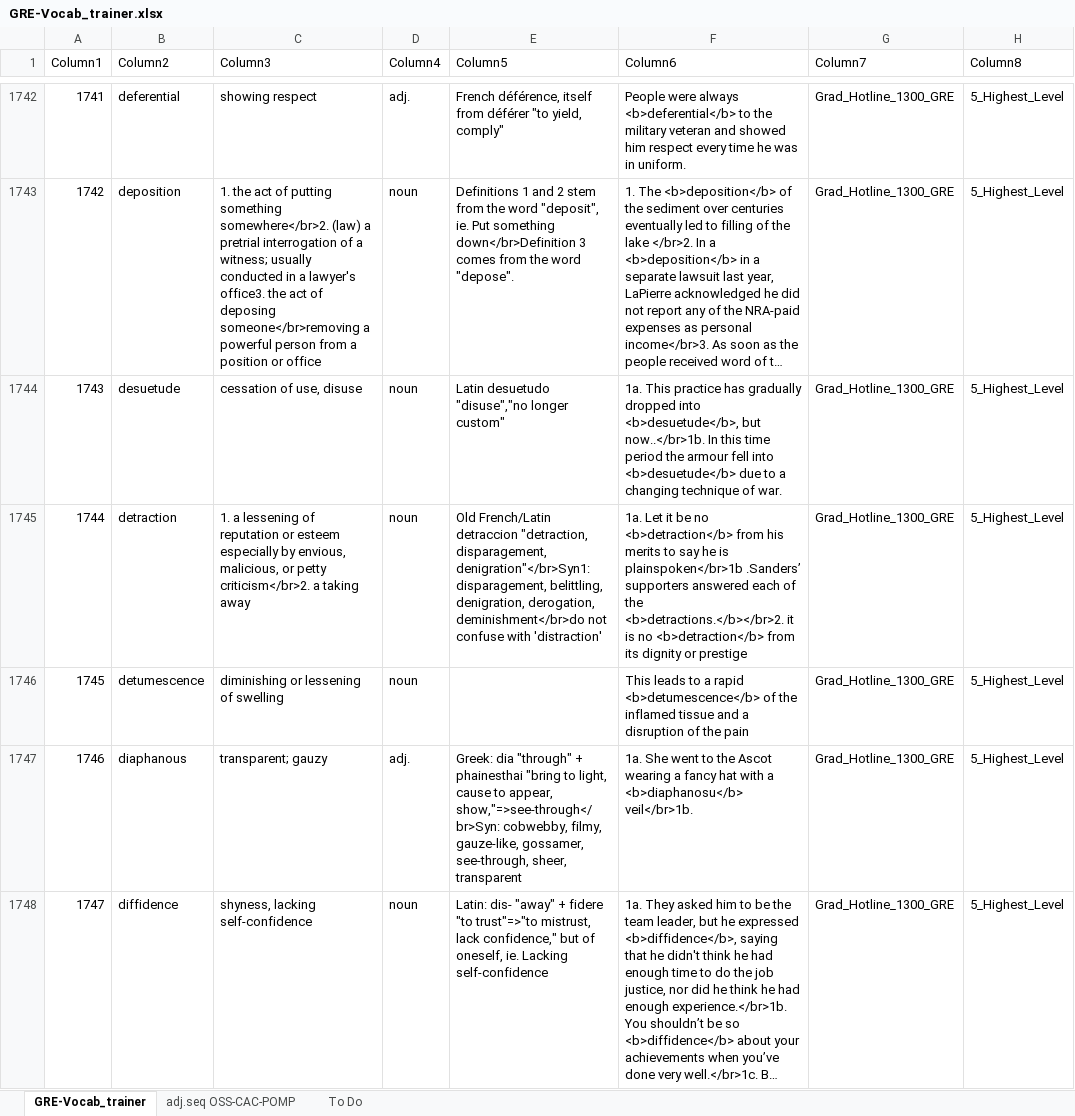
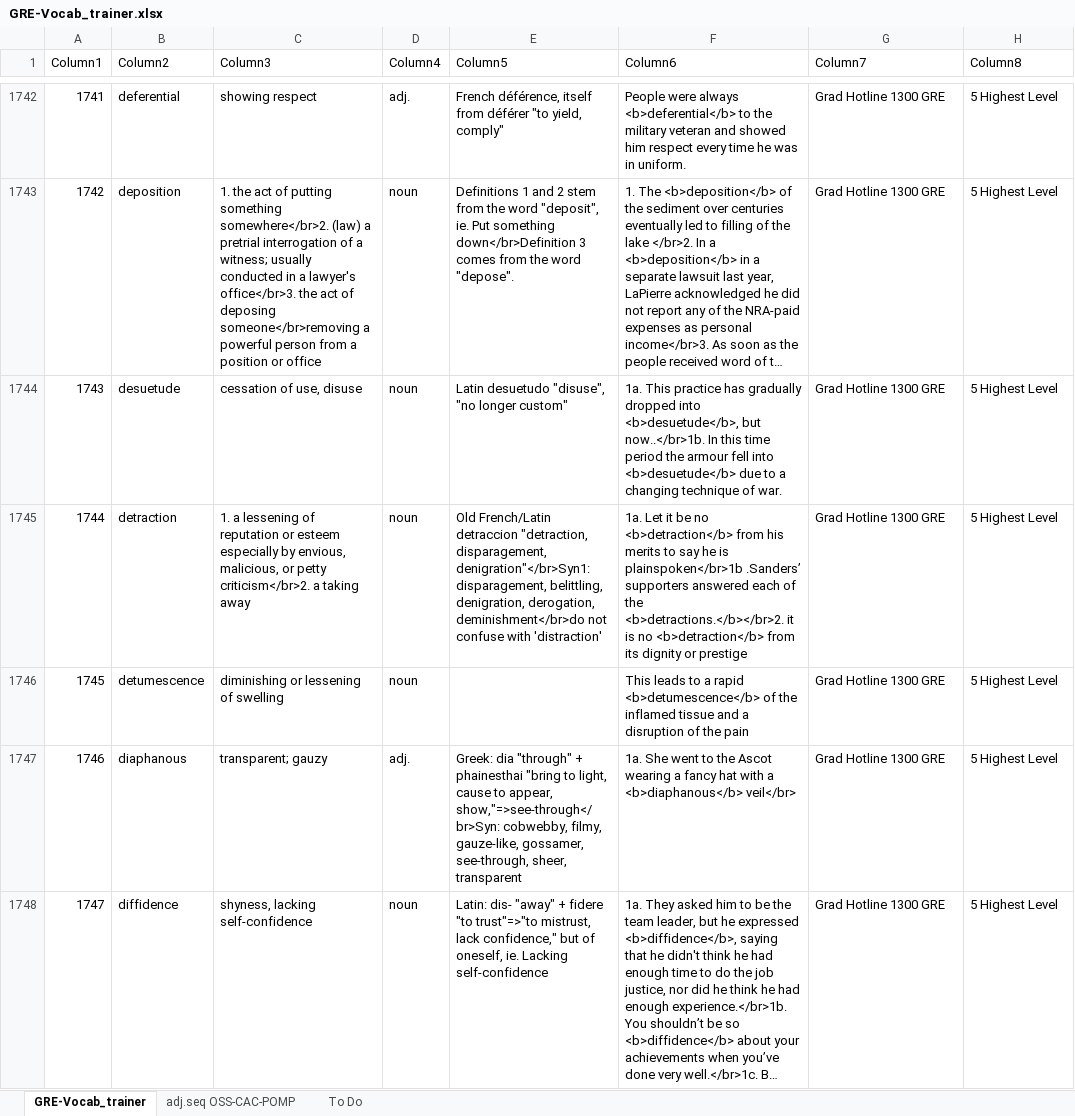
Before and after one commit to AlexBocken/GRE, an Excel workbook: GRE-Vocab_trainer.xlsx, sheet GRE-Vocab_trainer, drawn as a sheet; only a part is shown, gaps mark what is left out; long unchanged cells end in …; values as stored, in another font and other column widths than the file's, no borders; conditional formats and table styles not drawn; the diff covers the shown part only; the diff names each change by its address in the sheet, - before the commit and + after, or states it on an @@ line.

```diff
--- a/GRE-Vocab_trainer.xlsx (sheet GRE-Vocab_trainer)
+++ b/GRE-Vocab_trainer.xlsx (sheet GRE-Vocab_trainer)
-G1742:G1748 (Column7): Grad_Hotline_1300_GRE
+G1742:G1748 (Column7): Grad Hotline 1300 GRE
-H1742:H1748 (Column8): 5_Highest_Level
+H1742:H1748 (Column8): 5 Highest Level
-C1743 (Column3): …a lawyer's office3. the act…
+C1743 (Column3): …a lawyer's office</br>3. the act…
-E1744 (Column5): Latin desuetudo "disuse","no longer custom"
+E1744 (Column5): Latin desuetudo "disuse", "no longer custom"
-F1747 (Column6): …with a <b>diaphanosu</b> veil</br>1b.
+F1747 (Column6): …with a <b>diaphanous</b> veil</br>
```
Also changed, not shown: 26 added rows and 126 edited cells elsewhere in this sheet, 1 other file.
